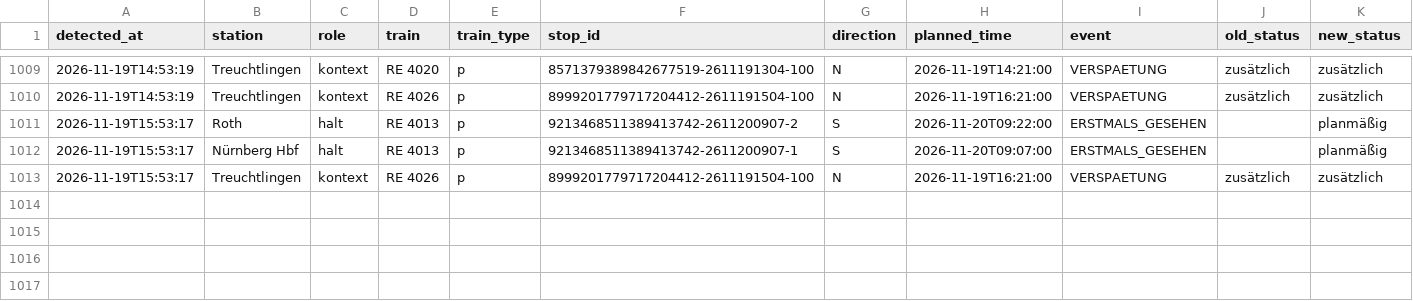
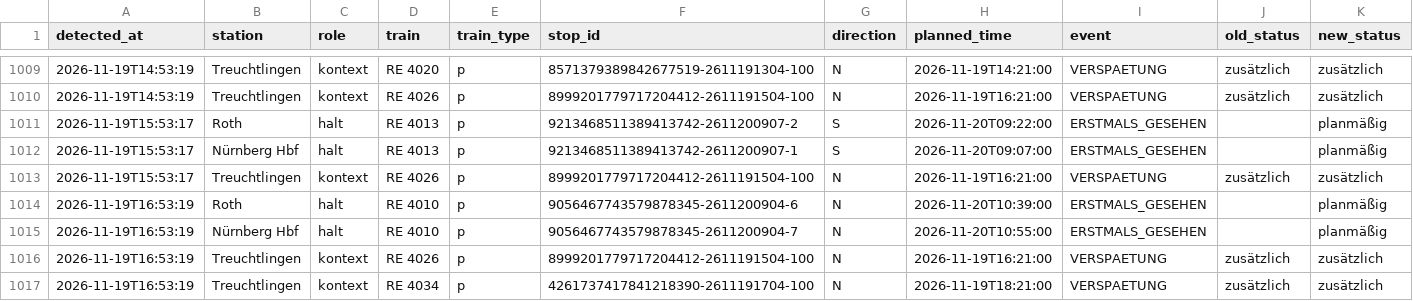
Before and after one commit to frederikwalter/RE1-Monitor, a CSV file: events.csv, drawn as a sheet; only a part is shown, gaps mark what is left out; rows hold the shown columns only; the diff names each change by its address in the sheet, - before the commit and + after, or states it on an @@ line.

```diff
--- a/events.csv
+++ b/events.csv
+row 1014: 2026-11-19T16:53:19 | Roth | halt | RE 4010 | p | 9056467743579878345-2611200904-6 | N | 2026-11-20T10:39:00 | ERSTMALS_GESEHEN |  | planmäßig
+row 1015: 2026-11-19T16:53:19 | Nürnberg Hbf | halt | RE 4010 | p | 9056467743579878345-2611200904-7 | N | 2026-11-20T10:55:00 | ERSTMALS_GESEHEN |  | planmäßig
+row 1016: 2026-11-19T16:53:19 | Treuchtlingen | kontext | RE 4026 | p | 8999201779717204412-2611191504-100 | N | 2026-11-19T16:21:00 | VERSPAETUNG | zusätzlich | zusätzlich
+row 1017: 2026-11-19T16:53:19 | Treuchtlingen | kontext | RE 4034 | p | 4261737417841218390-2611191704-100 | N | 2026-11-19T18:21:00 | VERSPAETUNG | zusätzlich | zusätzlich
```
Also changed, not shown: runs.csv, 7 other files.
